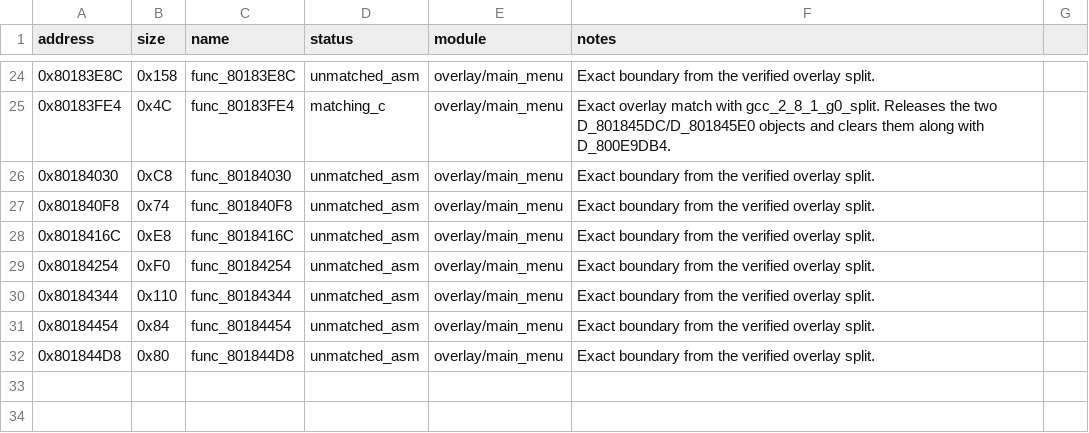
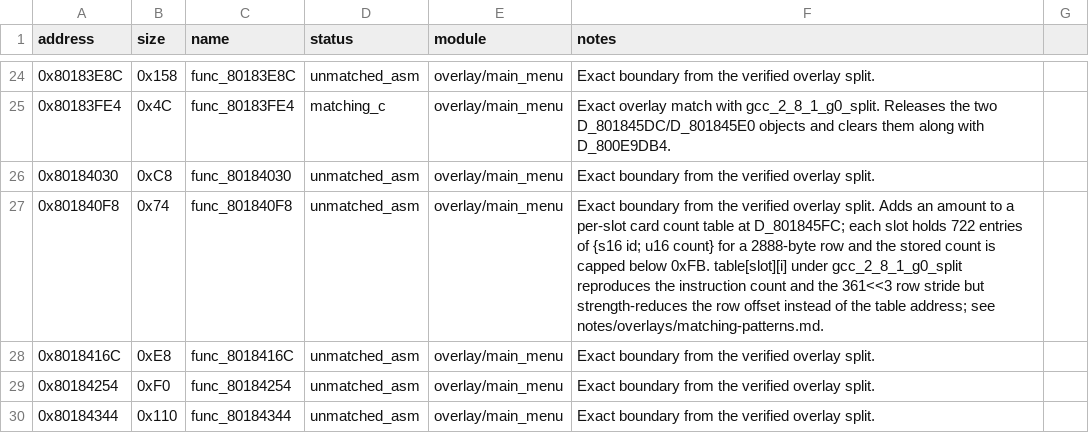
Before and after one commit to MaChInEgUn3/memories-decomp, a CSV file: config/slus_01411/overlays/main_menu_functions.csv, drawn as a sheet; only a part is shown, gaps mark what is left out; the shorter side is filled out with more unchanged rows.

```diff
--- a/config/slus_01411/overlays/main_menu_functions.csv
+++ b/config/slus_01411/overlays/main_menu_functions.csv
@@ -26,3 +26,3 @@ address,size,name,status,module,notes
 0x80184030,0xC8,func_80184030,unmatched_asm,overlay/main_menu,Exact boundary from the verified overlay split.
-0x801840F8,0x74,func_801840F8,unmatched_asm,overlay/main_menu,Exact boundary from the verified overlay split.
+0x801840F8,0x74,func_801840F8,unmatched_asm,overlay/main_menu,Exact boundary from the verified overlay split. Adds an amount to a per-slot card count table at D_801845FC; each slot holds 722 entries of {s16 id; u16 count} for a 2888-byte row and the stored count is capped below 0xFB. table[slot][i] under gcc_2_8_1_g0_split reproduces the instruction count and the 361<<3 row stride but strength-reduces the row offset instead of the table address; see notes/overlays/matching-patterns.md.
 0x8018416C,0xE8,func_8018416C,unmatched_asm,overlay/main_menu,Exact boundary from the verified overlay split.
```
Also changed, not shown: 1 other file.
